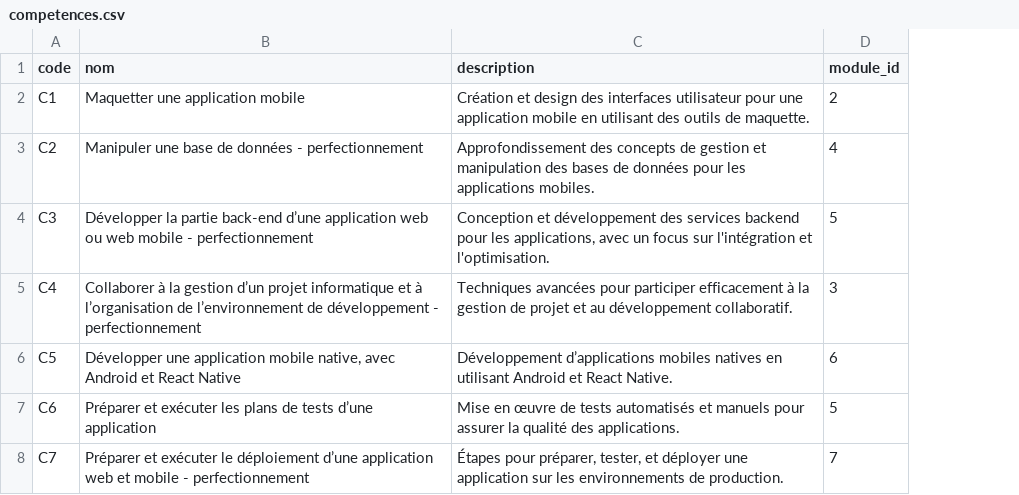
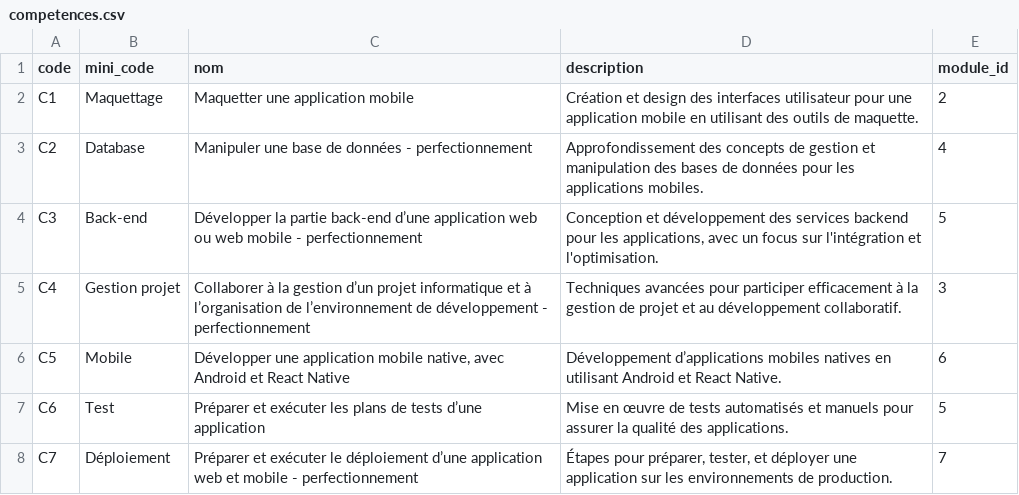
Before and after one commit to solicode-lms/app, a CSV file: modules/PkgCompetences/Database/data/competences.csv, drawn as a sheet; the diff names each change by its address in the sheet, - before the commit and + after, or states it on an @@ line.

```diff
--- a/modules/PkgCompetences/Database/data/competences.csv
+++ b/modules/PkgCompetences/Database/data/competences.csv
+column B (mini_code), rows 2-8: Maquettage | Database | Back-end | Gestion projet | Mobile | Test | Déploiement
```
Also changed, not shown: 1 other file.
